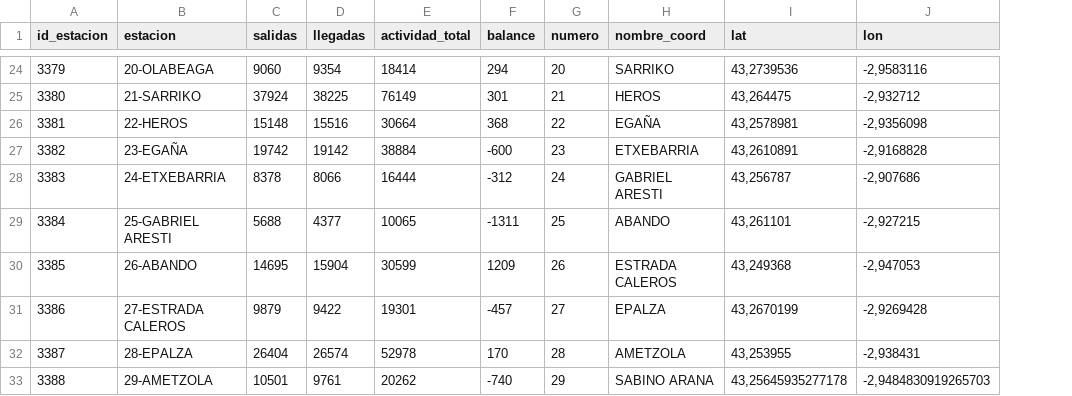
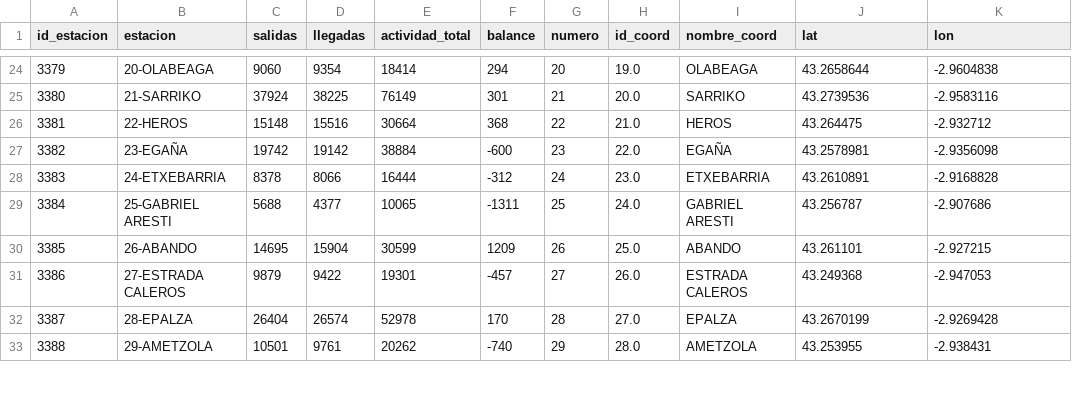
Before and after one commit to fernandezpelayo/bilbao-urban-mobility-analysis, a CSV file: data/processed/actividad_estaciones_geo.csv, drawn as a sheet; only a part is shown, gaps mark what is left out; addresses are those after the commit; the diff covers the shown part only; the diff names each change by its address in the sheet, - before the commit and + after, or states it on an @@ line.

Commit message:
Improve data validation and fix historical station coordinates

```diff
--- a/data/processed/actividad_estaciones_geo.csv
+++ b/data/processed/actividad_estaciones_geo.csv
+column H (id_coord), rows 24-33: 19.0 | 20.0 | 21.0 | 22.0 | 23.0 | 24.0 | 25.0 | 26.0 | 27.0 | 28.0
-I24 (nombre_coord): SARRIKO
+I24 (nombre_coord): OLABEAGA
-J24 (lat): 43,2739536
+J24 (lat): 43.2658644
-K24 (lon): -2,9583116
+K24 (lon): -2.9604838
-I25 (nombre_coord): HEROS
+I25 (nombre_coord): SARRIKO
-J25 (lat): 43,264475
+J25 (lat): 43.2739536
-K25 (lon): -2,932712
+K25 (lon): -2.9583116
-I26 (nombre_coord): EGAÑA
+I26 (nombre_coord): HEROS
-J26 (lat): 43,2578981
+J26 (lat): 43.264475
-K26 (lon): -2,9356098
+K26 (lon): -2.932712
-I27 (nombre_coord): ETXEBARRIA
+I27 (nombre_coord): EGAÑA
-J27 (lat): 43,2610891
+J27 (lat): 43.2578981
-K27 (lon): -2,9168828
+K27 (lon): -2.9356098
-I28 (nombre_coord): GABRIEL ARESTI
+I28 (nombre_coord): ETXEBARRIA
-J28 (lat): 43,256787
+J28 (lat): 43.2610891
-K28 (lon): -2,907686
+K28 (lon): -2.9168828
-I29 (nombre_coord): ABANDO
+I29 (nombre_coord): GABRIEL ARESTI
-J29 (lat): 43,261101
+J29 (lat): 43.256787
-K29 (lon): -2,927215
+K29 (lon): -2.907686
-I30 (nombre_coord): ESTRADA CALEROS
+I30 (nombre_coord): ABANDO
-J30 (lat): 43,249368
+J30 (lat): 43.261101
-K30 (lon): -2,947053
+K30 (lon): -2.927215
-I31 (nombre_coord): EPALZA
+I31 (nombre_coord): ESTRADA CALEROS
-J31 (lat): 43,2670199
+J31 (lat): 43.249368
-K31 (lon): -2,9269428
+K31 (lon): -2.947053
-I32 (nombre_coord): AMETZOLA
+I32 (nombre_coord): EPALZA
-J32 (lat): 43,253955
+J32 (lat): 43.2670199
-K32 (lon): -2,938431
+K32 (lon): -2.9269428
-I33 (nombre_coord): SABINO ARANA
+I33 (nombre_coord): AMETZOLA
-J33 (lat): 43,25645935277178
+J33 (lat): 43.253955
-K33 (lon): -2,9484830919265703
+K33 (lon): -2.938431
```
Also changed, not shown: 93 edited cells elsewhere in this file, 5 other files.
